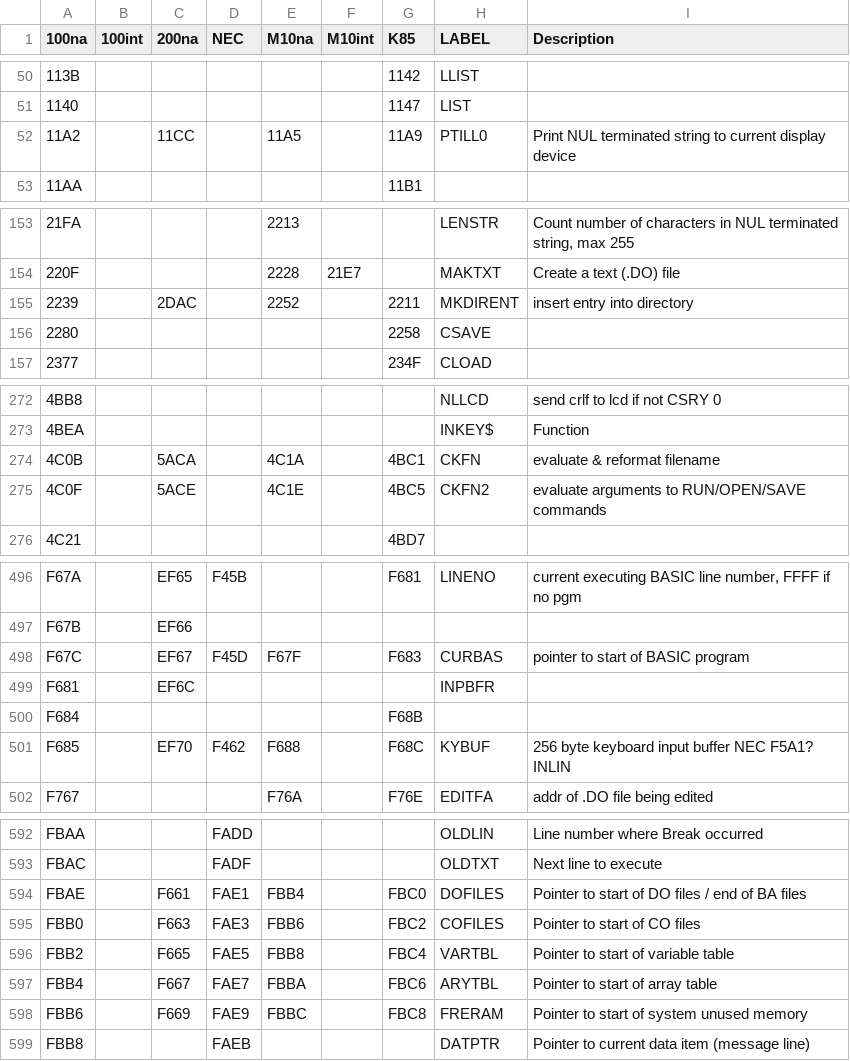
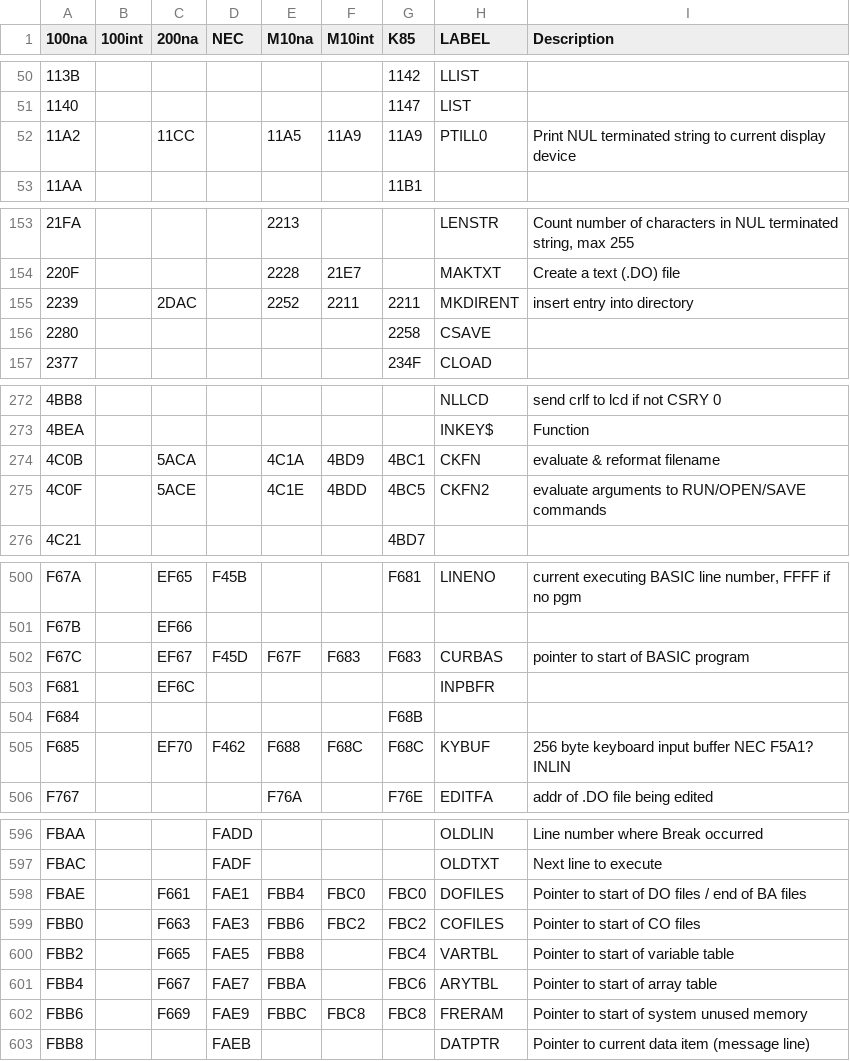
Before and after one commit to bkw777/m100_dev, a CSV file: rom_cross_map.csv, drawn as a sheet; only a part is shown, gaps mark what is left out; the diff covers the shown part only.

```diff
--- a/rom_cross_map.csv
+++ b/rom_cross_map.csv
@@ -51,3 +51,3 @@
 1140,,,,,,1147,LIST,
-11A2,,11CC,,11A5,,11A9,PTILL0,Print NUL terminated  string  to current display device
+11A2,,11CC,,11A5,11A9,11A9,PTILL0,Print NUL terminated  string  to current display device
 11AA,,,,,,11B1,,
@@ -154,3 +154,3 @@
 220F,,,,2228,21E7,,MAKTXT,Create a text (.DO) file
-2239,,2DAC,,2252,,2211,MKDIRENT,insert entry into directory
+2239,,2DAC,,2252,2211,2211,MKDIRENT,insert entry into directory
 2280,,,,,,2258,CSAVE,
@@ -273,4 +273,4 @@
 4BEA,,,,,,,INKEY$,Function
-4C0B,,5ACA,,4C1A,,4BC1,CKFN,evaluate & reformat filename
-4C0F,,5ACE,,4C1E,,4BC5,CKFN2,evaluate arguments to RUN/OPEN/SAVE commands
+4C0B,,5ACA,,4C1A,4BD9,4BC1,CKFN,evaluate & reformat filename
+4C0F,,5ACE,,4C1E,4BDD,4BC5,CKFN2,evaluate arguments to RUN/OPEN/SAVE commands
 4C21,,,,,,4BD7,,
@@ -497,6 +501,6 @@ F67A,,EF65,F45B,,,F681,LINENO,"current executing BASIC line number, FFFF if no p
 F67B,,EF66,,,,,,
-F67C,,EF67,F45D,F67F,,F683,CURBAS,pointer to start of BASIC program
+F67C,,EF67,F45D,F67F,F683,F683,CURBAS,pointer to start of BASIC program
 F681,,EF6C,,,,,INPBFR,
 F684,,,,,,F68B,,
-F685,,EF70,F462,F688,,F68C,KYBUF,256 byte keyboard input buffer        NEC F5A1? INLIN
+F685,,EF70,F462,F688,F68C,F68C,KYBUF,256 byte keyboard input buffer        NEC F5A1? INLIN
 F767,,,,F76A,,F76E,EDITFA,addr of .DO file being edited
@@ -593,7 +597,7 @@ FBAA,,,FADD,,,,OLDLIN,Line number where Break occurred
 FBAC,,,FADF,,,,OLDTXT,Next line to execute
-FBAE,,F661,FAE1,FBB4,,FBC0,DOFILES,Pointer to start of DO files / end of BA files
-FBB0,,F663,FAE3,FBB6,,FBC2,COFILES,Pointer to start of CO files
+FBAE,,F661,FAE1,FBB4,FBC0,FBC0,DOFILES,Pointer to start of DO files / end of BA files
+FBB0,,F663,FAE3,FBB6,FBC2,FBC2,COFILES,Pointer to start of CO files
 FBB2,,F665,FAE5,FBB8,,FBC4,VARTBL,Pointer to start of variable table
 FBB4,,F667,FAE7,FBBA,,FBC6,ARYTBL,Pointer to start of array table
-FBB6,,F669,FAE9,FBBC,,FBC8,FRERAM,Pointer to start of system unused memory
+FBB6,,F669,FAE9,FBBC,FBC8,FBC8,FRERAM,Pointer to start of system unused memory
 FBB8,,,FAEB,,,,DATPTR,Pointer to current data item (message line)
```
Also changed, not shown: 4 added rows and 14 edited cells elsewhere in this file, 4 other files.
